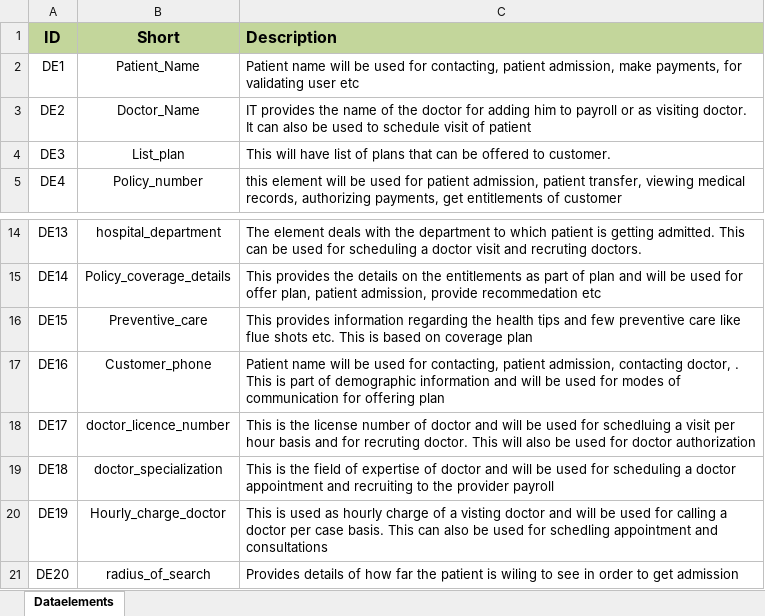
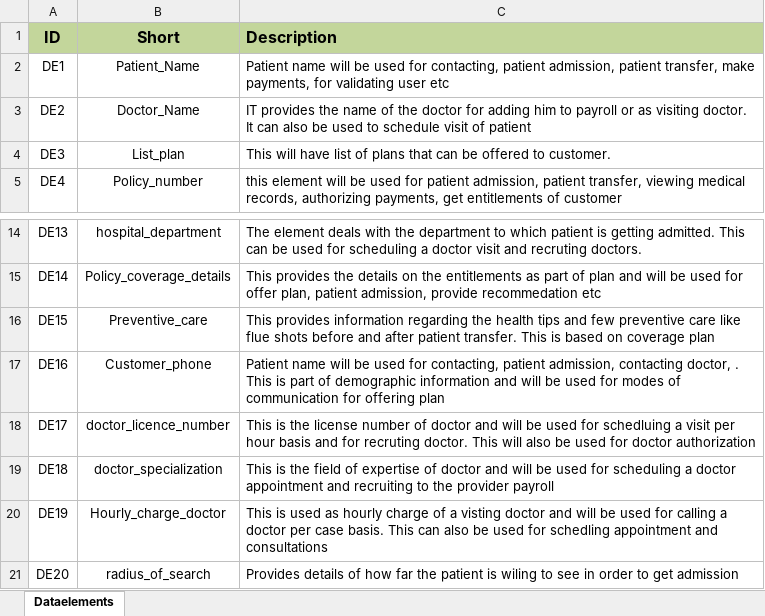
Before and after one commit to ravikiran032/myprojects, an Excel workbook: SoftwareDesignUsingNLP/data/Healthcare Data/DataElements.xlsx, sheet Dataelements, drawn as a sheet; only a part is shown, gaps mark what is left out; values as stored, in another font and other column widths than the file's, no borders; the diff names each change by its address in the sheet, - before the commit and + after, or states it on an @@ line.

```diff
--- a/SoftwareDesignUsingNLP/data/Healthcare Data/DataElements.xlsx (sheet Dataelements)
+++ b/SoftwareDesignUsingNLP/data/Healthcare Data/DataElements.xlsx (sheet Dataelements)
-C2 (Description): …patient admission, make payments,…
+C2 (Description): …patient admission, patient transfer, make payments,…
-C16 (Description): …flue shots etc. This is…
+C16 (Description): …flue shots before and after patient transfer. This is…
```
Also changed, not shown: SoftwareDesignUsingNLP/data/Banking Data/DataElements.xlsx, SoftwareDesignUsingNLP/data/Banking Data/Domain.xlsx, 2 other files.
